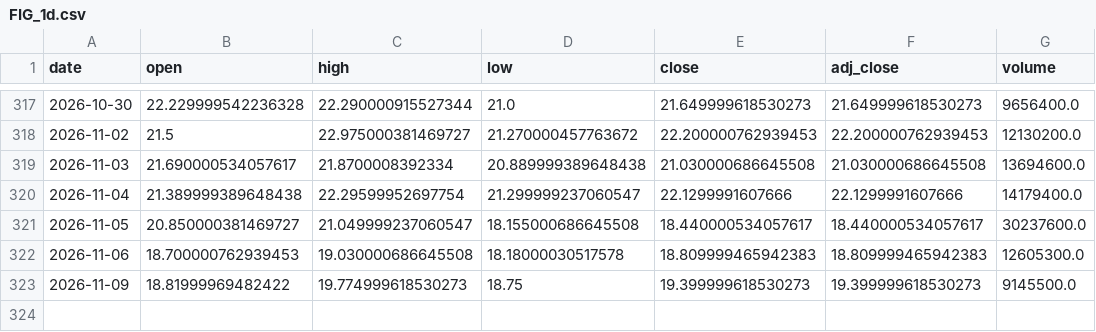
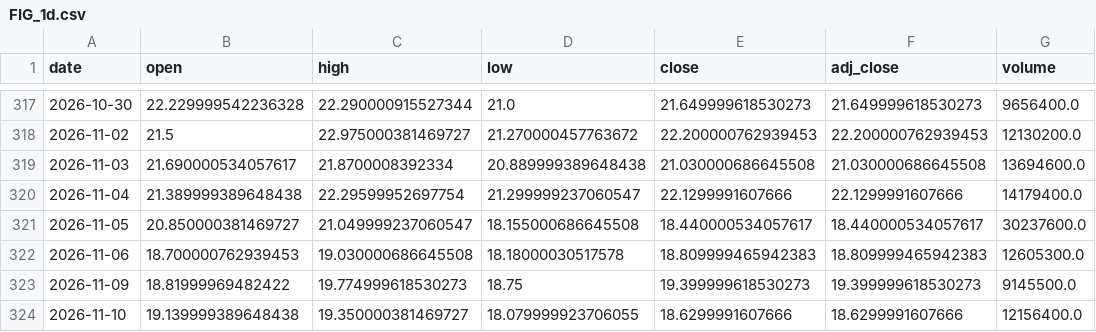
Before and after one commit to shihaosjtu-rgb/daily-stock-scan, a CSV file: data/FIG_1d.csv, drawn as a sheet; only a part is shown, gaps mark what is left out; the diff names each change by its address in the sheet, - before the commit and + after, or states it on an @@ line.

```diff
--- a/data/FIG_1d.csv
+++ b/data/FIG_1d.csv
+row 324: 2026-11-10 | 19.139999389648438 | 19.350000381469727 | 18.079999923706055 | 18.6299991607666 | 18.6299991607666 | 12156400.0
```
Also changed, not shown: data/APP_1d.csv, data/COIN_1d.csv, 33 other files.
